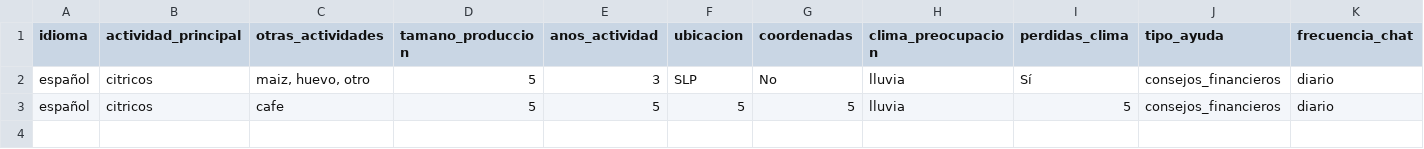
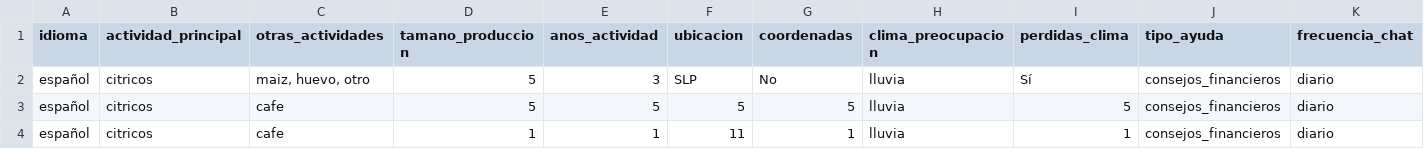
Before and after one commit to eduard4595/Agro_2, a CSV file: data/citricos@gmail.com/datos_generales.csv, drawn as a sheet; only a part is shown; rows hold the shown columns only; the diff names each change by its address in the sheet, - before the commit and + after, or states it on an @@ line.

```diff
--- a/data/citricos@gmail.com/datos_generales.csv
+++ b/data/citricos@gmail.com/datos_generales.csv
+row 4: español | citricos | cafe | 1 | 1 | 11 | 1 | lluvia | 1 | consejos_financieros | diario
```
Also changed, not shown: data/cerdos_mx@gmail.com/datos_generales.csv, data/huevo@gmail.com/datos_generales.csv, 22 other files.
